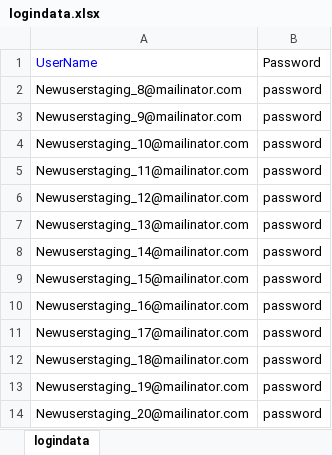
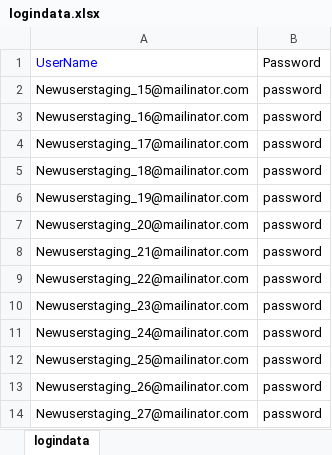
Before and after one commit to veenamathew1234/adtestautomationKNOL, an Excel workbook: src/main/java/dataRepository/logindata.xlsx, sheet logindata, drawn as a sheet; only a part is shown; the shorter side is filled out with more unchanged rows; values as stored, in another font and other column widths than the file's, no borders; the diff names each change by its address in the sheet, - before the commit and + after, or states it on an @@ line.

```diff
--- a/src/main/java/dataRepository/logindata.xlsx (sheet logindata)
+++ b/src/main/java/dataRepository/logindata.xlsx (sheet logindata)
-row 2: Newuserstaging_8@mailinator.com | password
-row 3: Newuserstaging_9@mailinator.com | password
-row 4: Newuserstaging_10@mailinator.com | password
-row 5: Newuserstaging_11@mailinator.com | password
-row 6: Newuserstaging_12@mailinator.com | password
-row 7: Newuserstaging_13@mailinator.com | password
-row 8: Newuserstaging_14@mailinator.com | password
```
Also changed, not shown: 17 other files.
